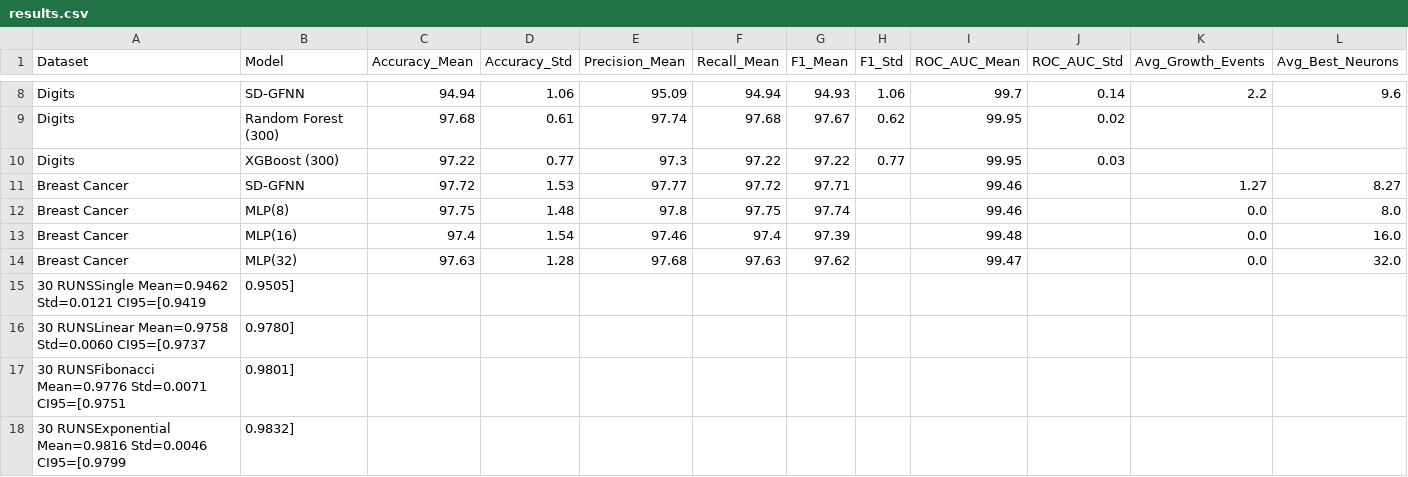
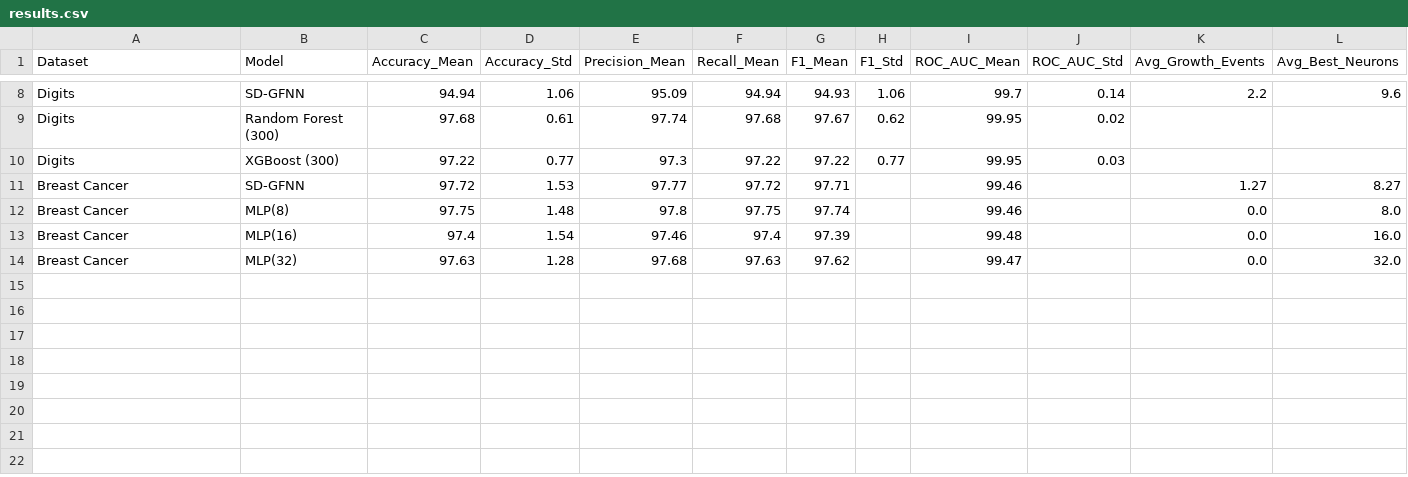
Before and after one commit to Research-Allen/python-practice, a CSV file: results.csv, drawn as a sheet; only a part is shown, gaps mark what is left out; rows hold the shown columns only; the diff names each change by its address in the sheet, - before the commit and + after, or states it on an @@ line.

Commit message:
Update results.csv

```diff
--- a/results.csv
+++ b/results.csv
-row 15: 30 RUNSSingle Mean=0.9462 Std=0.0121 CI95=[0.9419 | 0.9505]
-row 16: 30 RUNSLinear Mean=0.9758 Std=0.0060 CI95=[0.9737 | 0.9780]
-row 17: 30 RUNSFibonacci Mean=0.9776 Std=0.0071 CI95=[0.9751 | 0.9801]
-row 18: 30 RUNSExponential Mean=0.9816 Std=0.0046 CI95=[0.9799 | 0.9832]
```
